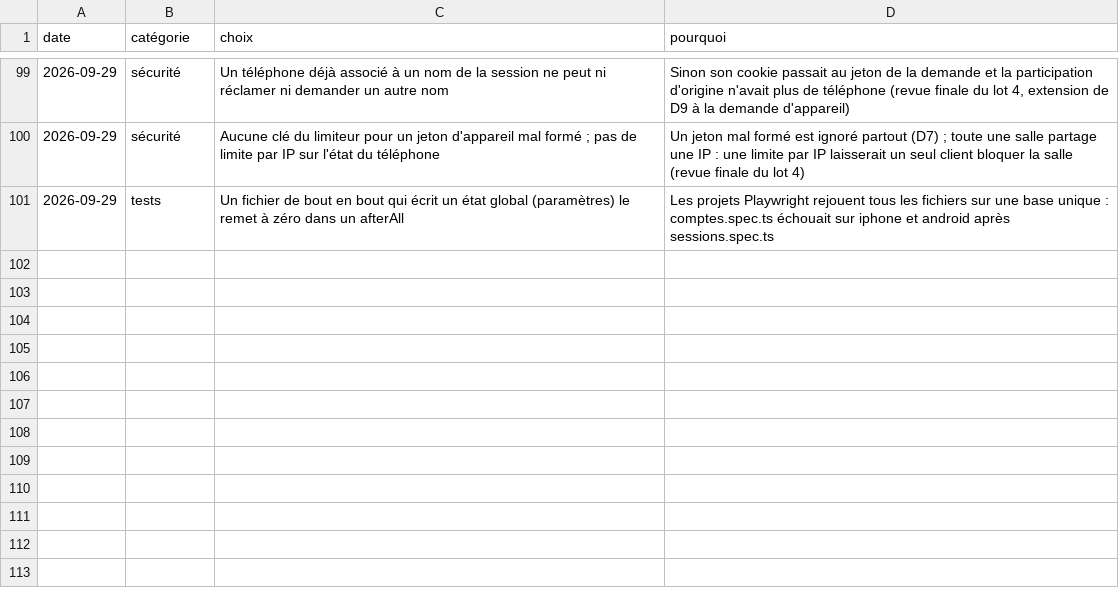
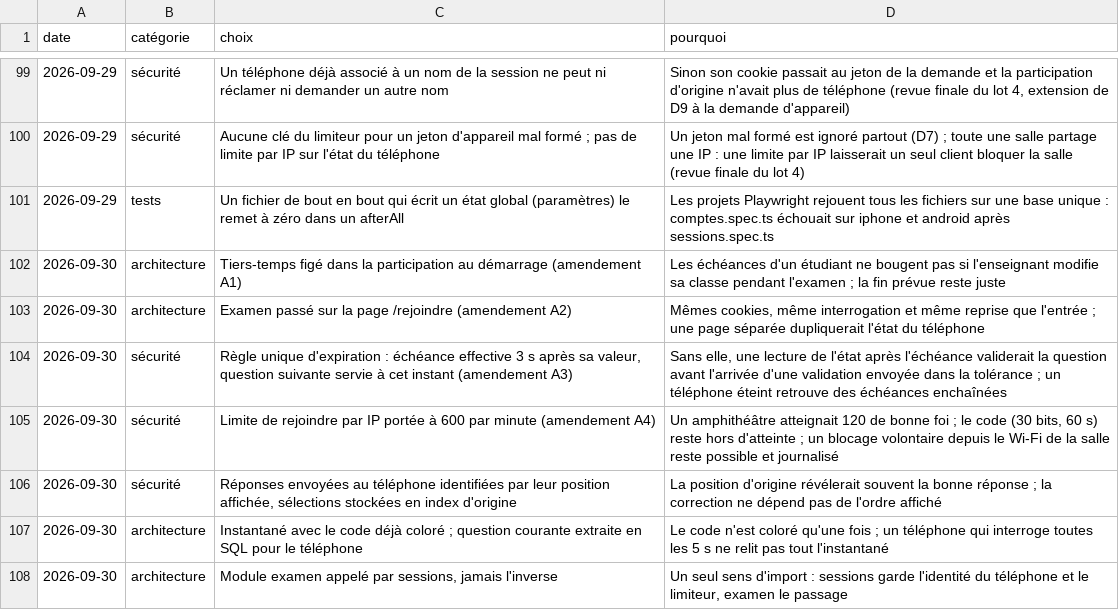
Before and after one commit to a8naaijetvi2lunk/carreau, a CSV file: docs/choix.csv, drawn as a sheet; only a part is shown, gaps mark what is left out; the diff names each change by its address in the sheet, - before the commit and + after, or states it on an @@ line.

Commit message:
docs(examen): documenter le lot 5 et ajouter deux captures au README
Contexte : lot 5, tâche 14. Le README et la documentation suivent chaque lot, captures réelles comprises.
Changements :
- README : parcours de l'étudiant pendant l'examen, sécurité du passage, feuille de route (lot 5 livré), deux captures (question avec code, fin de l'examen) ;
- docs/memory.md, docs/changelog.md, docs/choix.csv : décisions et amendements du lot 5 ;
- e2e/captures/readme.captures.ts : départ commun et examen de Léa ; captures régénérées.
Vérification : npm run build, npm run captures (neuf captures relues), npm test, npm run test:integration, lint, types, format, npm audit --omit=dev.

```diff
--- a/docs/choix.csv
+++ b/docs/choix.csv
+row 102: 2026-09-30 | architecture | Tiers-temps figé dans la participation au démarrage (amendement A1) | Les échéances d'un étudiant ne bougent pas si l'enseignant modifie sa classe pendant l'examen ; la fin prévue reste juste
+row 103: 2026-09-30 | architecture | Examen passé sur la page /rejoindre (amendement A2) | Mêmes cookies, même interrogation et même reprise que l'entrée ; une page séparée dupliquerait l'état du téléphone
+row 104: 2026-09-30 | sécurité | Règle unique d'expiration : échéance effective 3 s après sa valeur, question suivante servie à cet instant (amendement A3) | Sans elle, une lecture de l'état après l'échéance validerait la question avant l'arrivée d'une validation envoyée dans la tolérance ; un téléphone éteint retrouve des échéances enchaînées
+row 105: 2026-09-30 | sécurité | Limite de rejoindre par IP portée à 600 par minute (amendement A4) | Un amphithéâtre atteignait 120 de bonne foi ; le code (30 bits, 60 s) reste hors d'atteinte ; un blocage volontaire depuis le Wi-Fi de la salle reste possible et journalisé
+row 106: 2026-09-30 | sécurité | Réponses envoyées au téléphone identifiées par leur position affichée, sélections stockées en index d'origine | La position d'origine révélerait souvent la bonne réponse ; la correction ne dépend pas de l'ordre affiché
+row 107: 2026-09-30 | architecture | Instantané avec le code déjà coloré ; question courante extraite en SQL pour le téléphone | Le code n'est coloré qu'une fois ; un téléphone qui interroge toutes les 5 s ne relit pas tout l'instantané
+row 108: 2026-09-30 | architecture | Module examen appelé par sessions, jamais l'inverse | Un seul sens d'import : sessions garde l'identité du téléphone et le limiteur, examen le passage
```
Also changed, not shown: 11 other files.
